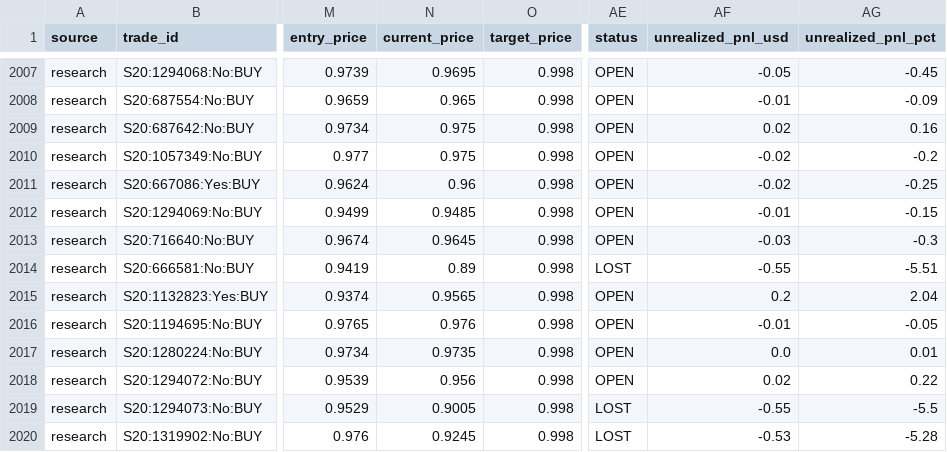
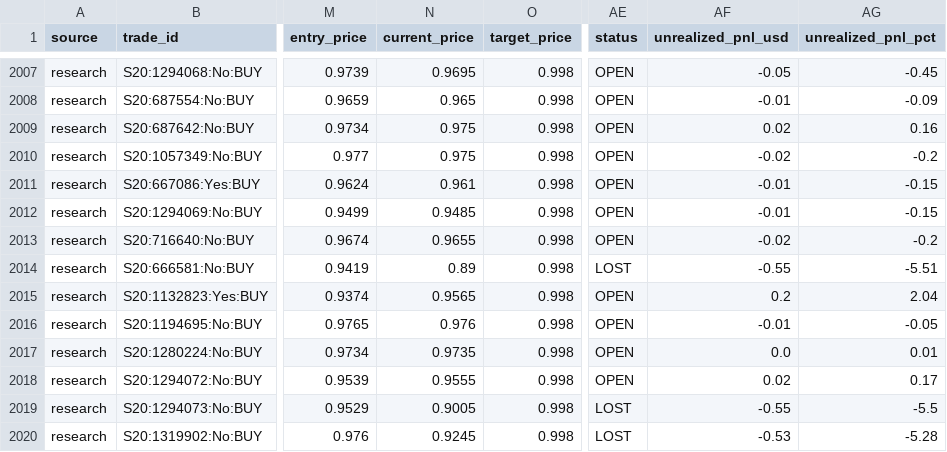
Before and after one commit to aguamarinac2-netizen/quant-polymarket-trackrecord, a CSV file: trades_all.csv, drawn as a sheet; only a part is shown, gaps mark what is left out; the diff covers the shown part only; the diff names each change by its address in the sheet, - before the commit and + after, or states it on an @@ line.

```diff
--- a/trades_all.csv
+++ b/trades_all.csv
-N2011 (current_price): 0.96
+N2011 (current_price): 0.961
-AF2011 (unrealized_pnl_usd): -0.02
+AF2011 (unrealized_pnl_usd): -0.01
-AG2011 (unrealized_pnl_pct): -0.25
+AG2011 (unrealized_pnl_pct): -0.15
-N2013 (current_price): 0.9645
+N2013 (current_price): 0.9655
-AF2013 (unrealized_pnl_usd): -0.03
+AF2013 (unrealized_pnl_usd): -0.02
-AG2013 (unrealized_pnl_pct): -0.3
+AG2013 (unrealized_pnl_pct): -0.2
-N2018 (current_price): 0.956
+N2018 (current_price): 0.9555
-AG2018 (unrealized_pnl_pct): 0.22
+AG2018 (unrealized_pnl_pct): 0.17
```
Also changed, not shown: 1 added row and 32 edited cells elsewhere in this file, 7 other files.
